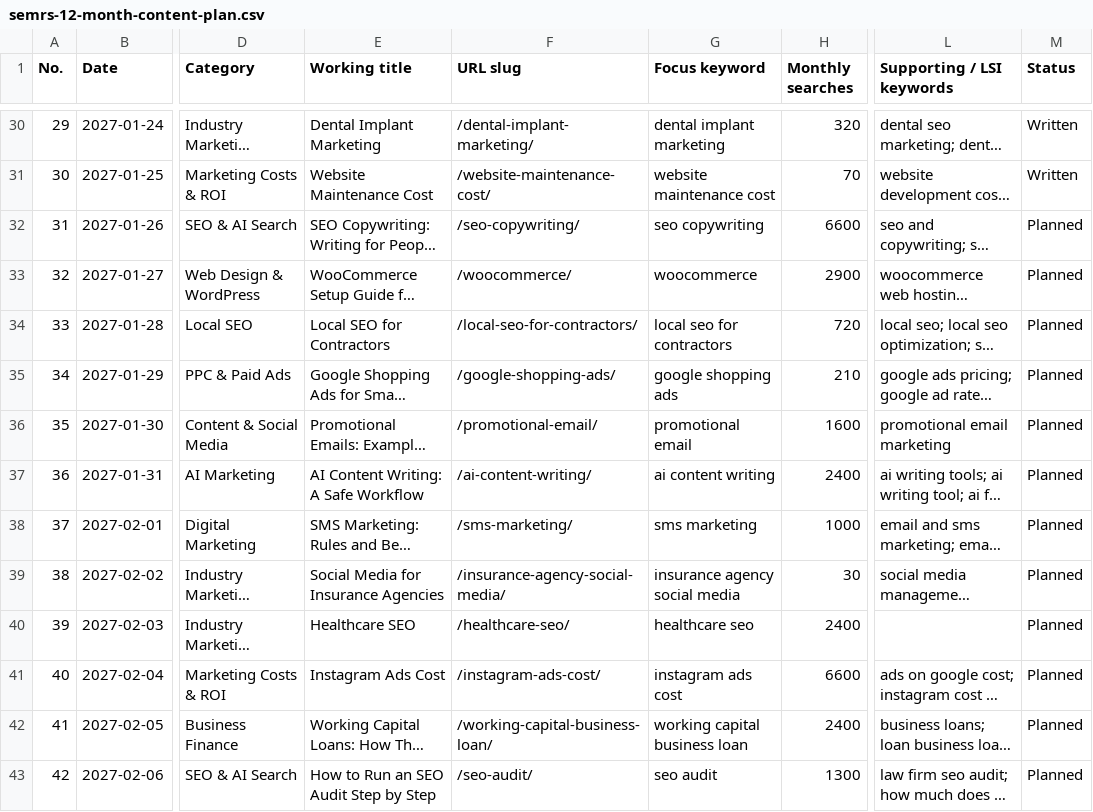
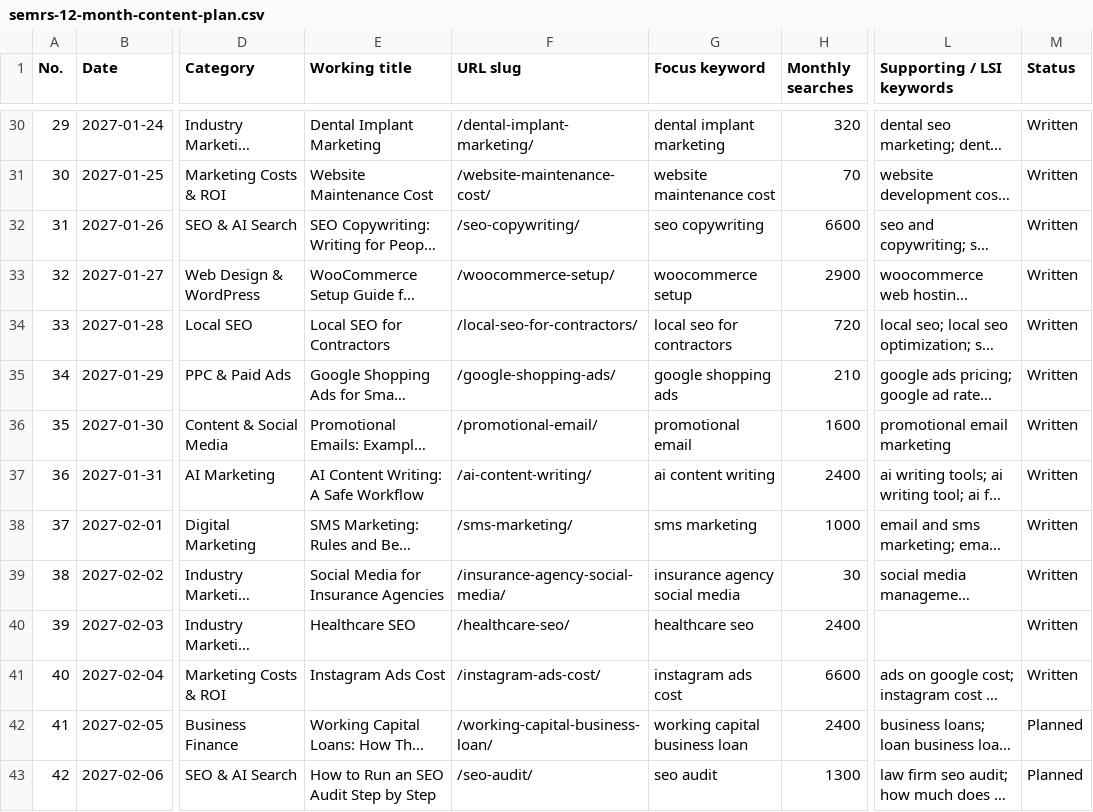
Before and after one commit to guestblogob-boop/SEMRS.COM-page-rebuild-plan, a CSV file: semrs-site/content-src/blog/keywords/semrs-12-month-content-plan.csv, drawn as a sheet; only a part is shown, gaps mark what is left out; long unchanged cells end in …; the diff names each change by its address in the sheet, - before the commit and + after, or states it on an @@ line.

```diff
--- a/semrs-site/content-src/blog/keywords/semrs-12-month-content-plan.csv
+++ b/semrs-site/content-src/blog/keywords/semrs-12-month-content-plan.csv
-M32:M41 (Status): Planned
+M32:M41 (Status): Written
-F33 (URL slug): /woocommerce/
+F33 (URL slug): /woocommerce-setup/
-G33 (Focus keyword): woocommerce
+G33 (Focus keyword): woocommerce setup
```
Also changed, not shown: 2 other files.
